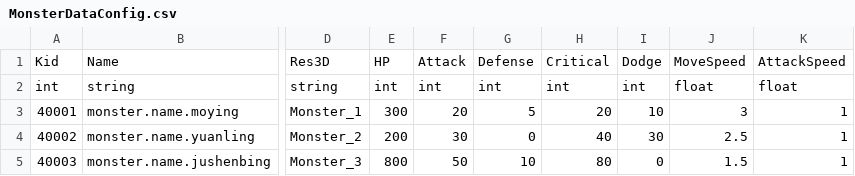
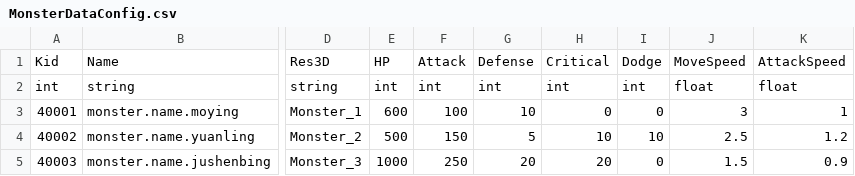
Before and after one commit to sigmadruid/NewMaze, a CSV file: Assets/StreamingAssets/Configs/MonsterDataConfig.csv, drawn as a sheet; only a part is shown, gaps mark what is left out; the diff names each change by its address in the sheet, - before the commit and + after, or states it on an @@ line.

```diff
--- a/Assets/StreamingAssets/Configs/MonsterDataConfig.csv
+++ b/Assets/StreamingAssets/Configs/MonsterDataConfig.csv
-E3: 300
+E3: 600
-F3: 20
+F3: 100
-G3: 5
+G3: 10
-H3: 20
+H3: 0
-I3: 10
+I3: 0
-E4: 200
+E4: 500
-F4: 30
+F4: 150
-G4: 0
+G4: 5
-H4: 40
+H4: 10
-I4: 30
+I4: 10
-K4: 1
+K4: 1.2
-E5: 800
+E5: 1000
-F5: 50
+F5: 250
-G5: 10
+G5: 20
-H5: 80
+H5: 20
-K5: 1
+K5: 0.9
```
Also changed, not shown: 2 other files.
